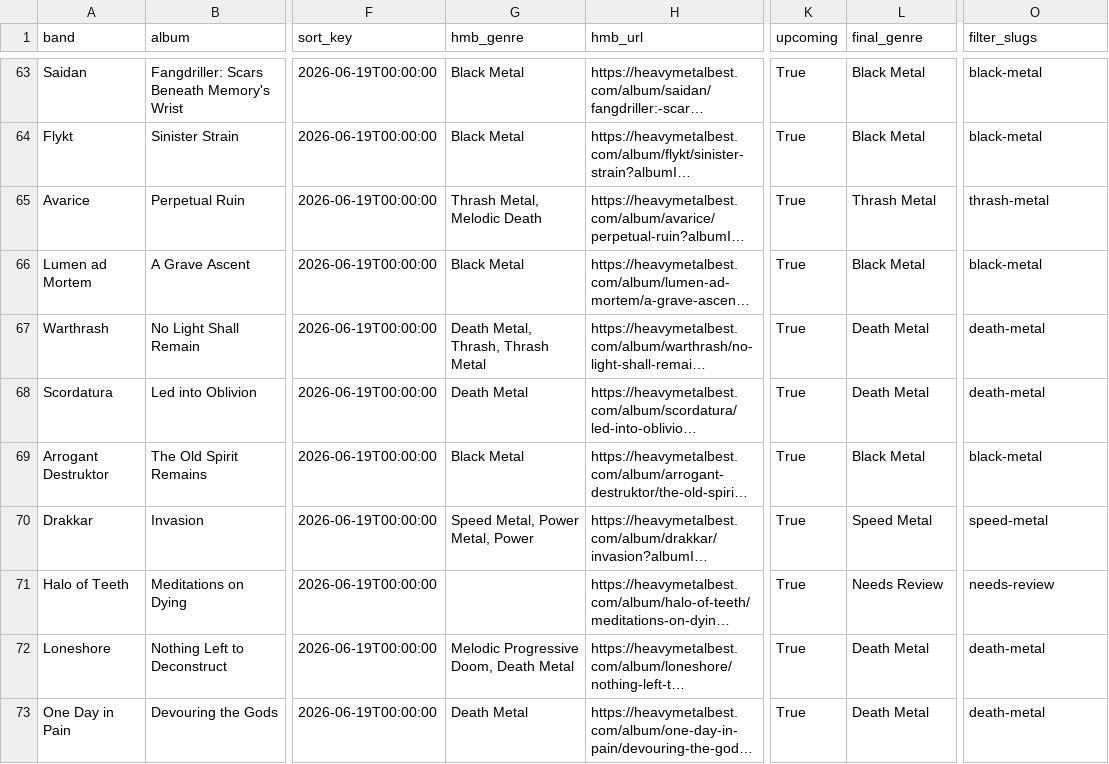
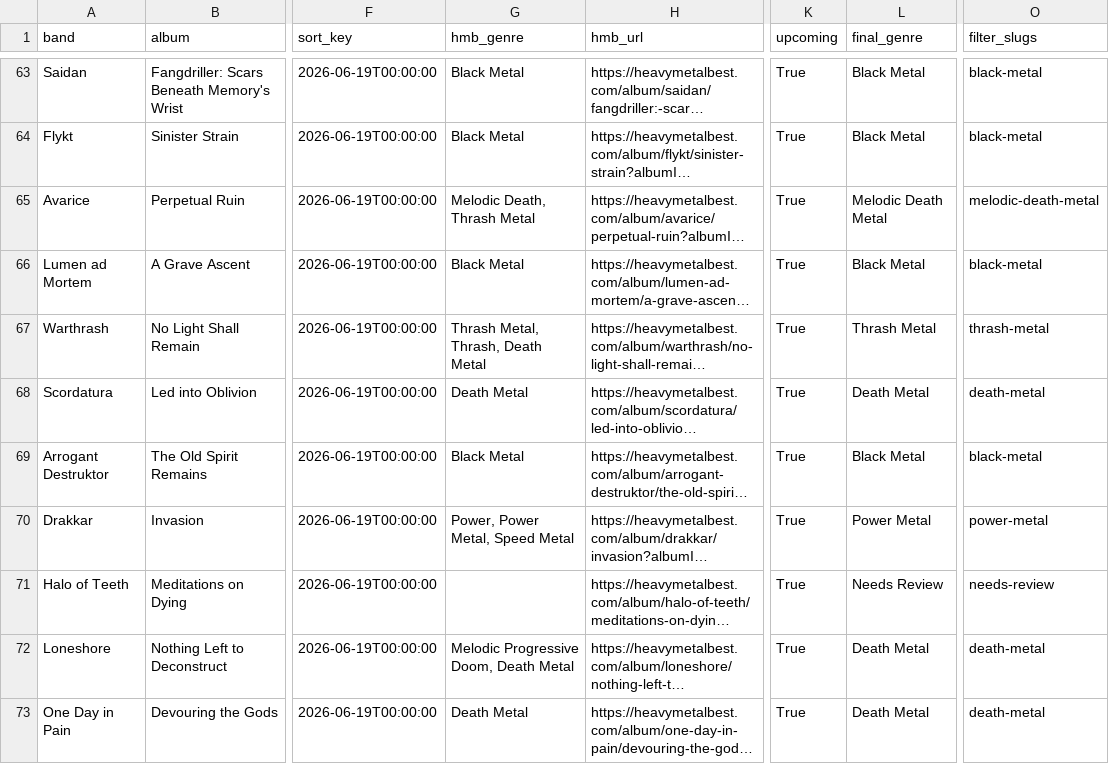
Before and after one commit to haukster1982/releases, a CSV file: data/hmb_with_genres.csv, drawn as a sheet; only a part is shown, gaps mark what is left out; long unchanged cells end in …; the diff covers the shown part only; the diff names each change by its address in the sheet, - before the commit and + after, or states it on an @@ line.

Commit message:
Auto: oppdater album og sjanger 2026-06-23

```diff
--- a/data/hmb_with_genres.csv
+++ b/data/hmb_with_genres.csv
-G65 (hmb_genre): Thrash Metal, Melodic Death
+G65 (hmb_genre): Melodic Death, Thrash Metal
-L65 (final_genre): Thrash Metal
+L65 (final_genre): Melodic Death Metal
-O65 (filter_slugs): thrash-metal
+O65 (filter_slugs): melodic-death-metal
-G67 (hmb_genre): Death Metal, Thrash, Thrash Metal
+G67 (hmb_genre): Thrash Metal, Thrash, Death Metal
-L67 (final_genre): Death Metal
+L67 (final_genre): Thrash Metal
-O67 (filter_slugs): death-metal
+O67 (filter_slugs): thrash-metal
-G70 (hmb_genre): Speed Metal, Power Metal, Power
+G70 (hmb_genre): Power, Power Metal, Speed Metal
-L70 (final_genre): Speed Metal
+L70 (final_genre): Power Metal
-O70 (filter_slugs): speed-metal
+O70 (filter_slugs): power-metal
```
Also changed, not shown: 70 edited cells elsewhere in this file, data/hmb_export.csv, 1 other file.
